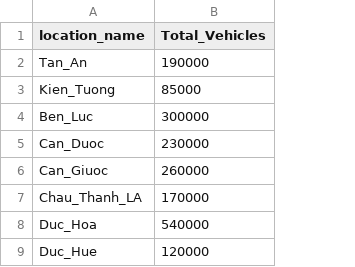
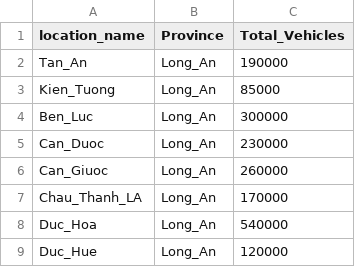
Before and after one commit to sotbatchien123/air-quality-forecast-live-web, a CSV file: data/raw/traffic/VehicleCount.csv, drawn as a sheet; only a part is shown; the diff names each change by its address in the sheet, - before the commit and + after, or states it on an @@ line.

Commit message:
Update VehicleCount.csv

```diff
--- a/data/raw/traffic/VehicleCount.csv
+++ b/data/raw/traffic/VehicleCount.csv
+column B (Province), rows 2-9: all Long_An
```
